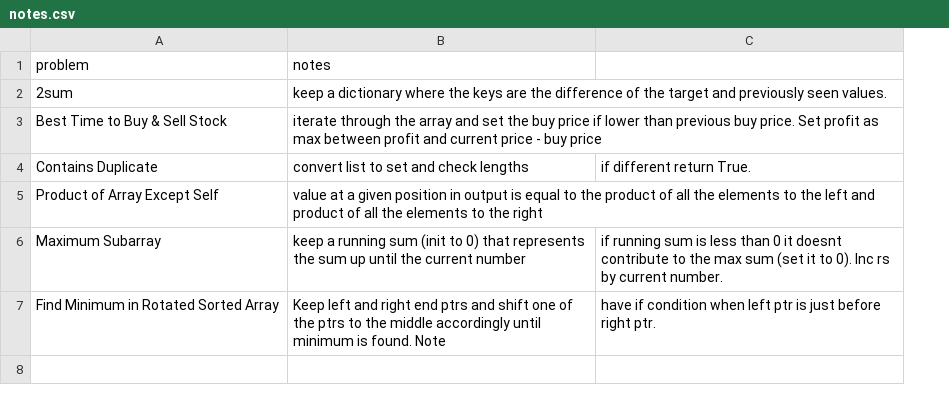
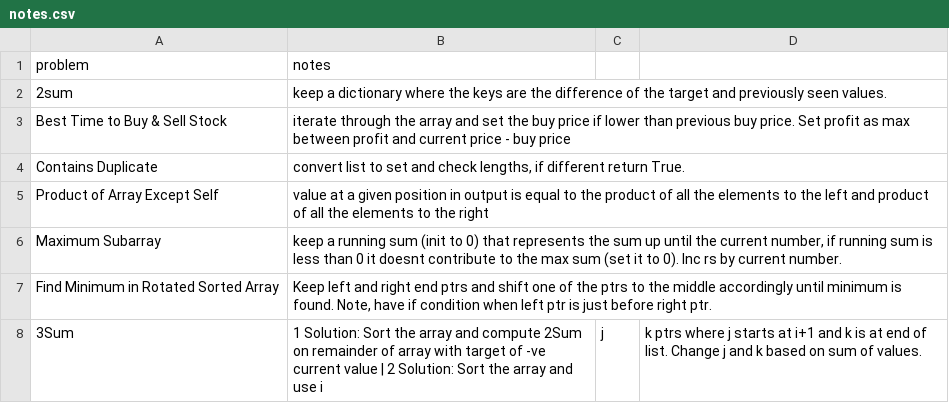
Before and after one commit to Pedja-Djape/Leetcode-and-Practice, a CSV file: Leetcode/Arrays/notes.csv, drawn as a sheet; removed rows and columns are numbered as before the commit, all else as after; the diff names each change by its address in the sheet, - before the commit and + after, or states it on an @@ line.

Commit message:
added notes for 3sum

```diff
--- a/Leetcode/Arrays/notes.csv
+++ b/Leetcode/Arrays/notes.csv
-column C, rows 4-7: if different return True. |  | if running sum is less than 0 it doesnt contribute to the max sum (set it to 0). Inc rs by current number. | have if condition when left ptr is just before right ptr.
+column C, empty
+column D, empty
-B4 (notes): …and check lengths
+B4 (notes): …and check lengths, if different return True.
-B6 (notes): …the current number
+B6 (notes): …the current number, if running sum is less than 0 it doesnt contribute to the max sum (set it to 0). Inc rs by current number.
-B7 (notes): …is found. Note
+B7 (notes): …is found. Note, have if condition when left ptr is just before right ptr.
+row 8: 3Sum | 1 Solution: Sort the array and compute 2Sum on remainder of array with target of -ve current value | 2 Solution: Sort the array and use i | j | k ptrs where j starts at i+1 and k is at end of list. Change j and k based on sum of values.
```
